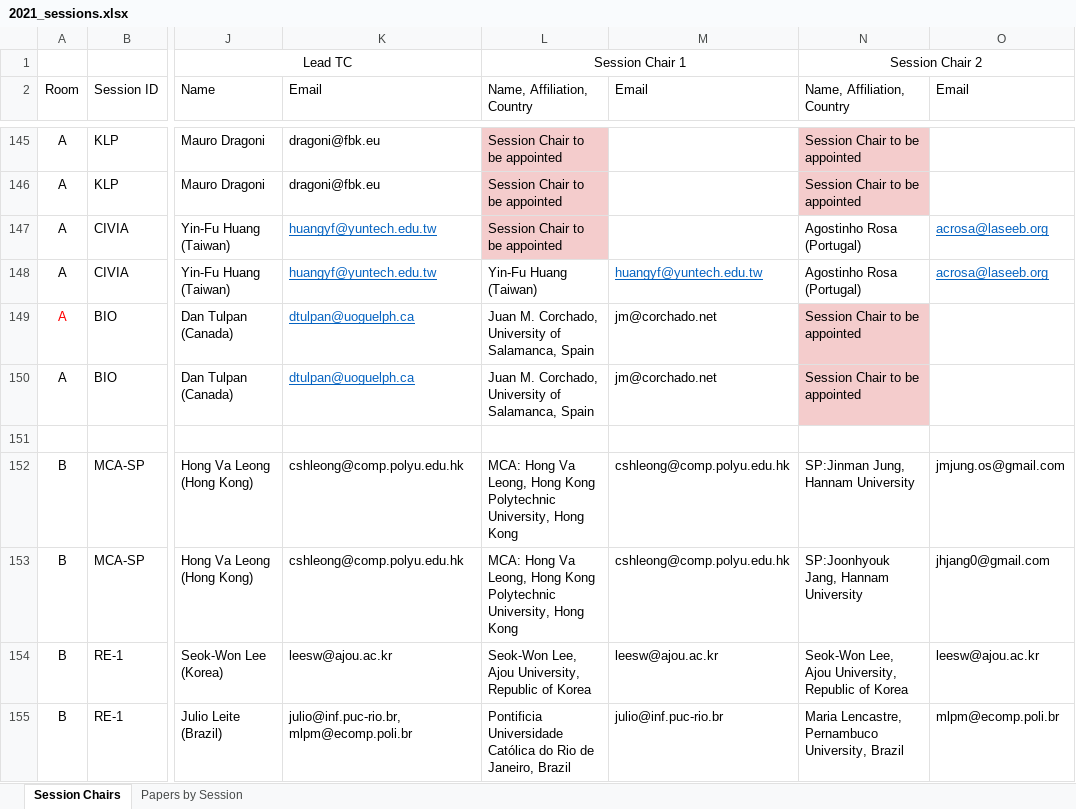
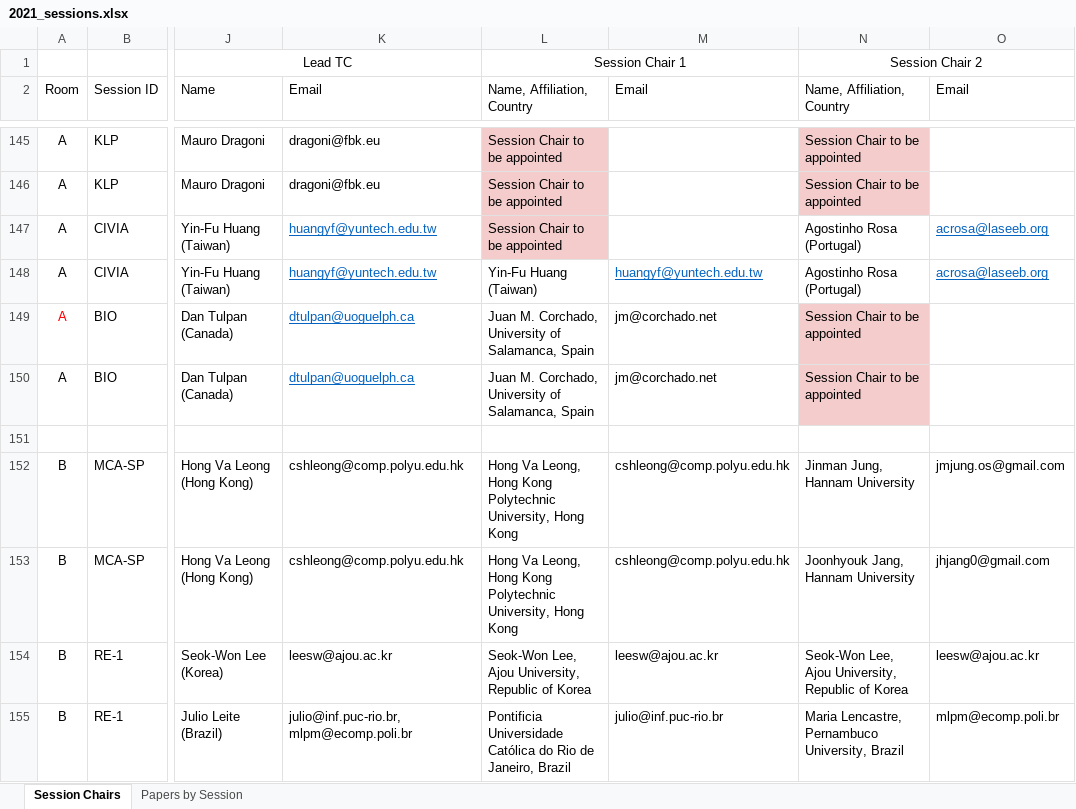
Before and after one commit to cloudhubs/acmsac, an Excel workbook: app-server/src/main/resources/2021_sessions.xlsx, sheet Session Chairs, drawn as a sheet; only a part is shown, gaps mark what is left out; values as stored, in another font and other column widths than the file's, no borders; the diff covers the shown part only; the diff names each change by its address in the sheet, - before the commit and + after, or states it on an @@ line.

```diff
--- a/app-server/src/main/resources/2021_sessions.xlsx (sheet Session Chairs)
+++ b/app-server/src/main/resources/2021_sessions.xlsx (sheet Session Chairs)
-L152:L153 (Name, Affiliation, Country): MCA: Hong Va…
+L152:L153 (Name, Affiliation, Country): Hong Va…
-N152 (Name, Affiliation, Country): SP:Jinman Jung, Hannam University
+N152 (Name, Affiliation, Country): Jinman Jung, Hannam University
-N153 (Name, Affiliation, Country): SP:Joonhyouk Jang, Hannam University
+N153 (Name, Affiliation, Country): Joonhyouk Jang, Hannam University
```
Also changed, not shown: 1 added row, 1 removed row, 17 edited cells and cell formats elsewhere in this sheet, sheet Papers by Session, app-server/src/main/resources/2021_organizers.xlsx, app-server/src/main/resources/2021_papers.xlsx, 3 other files.
